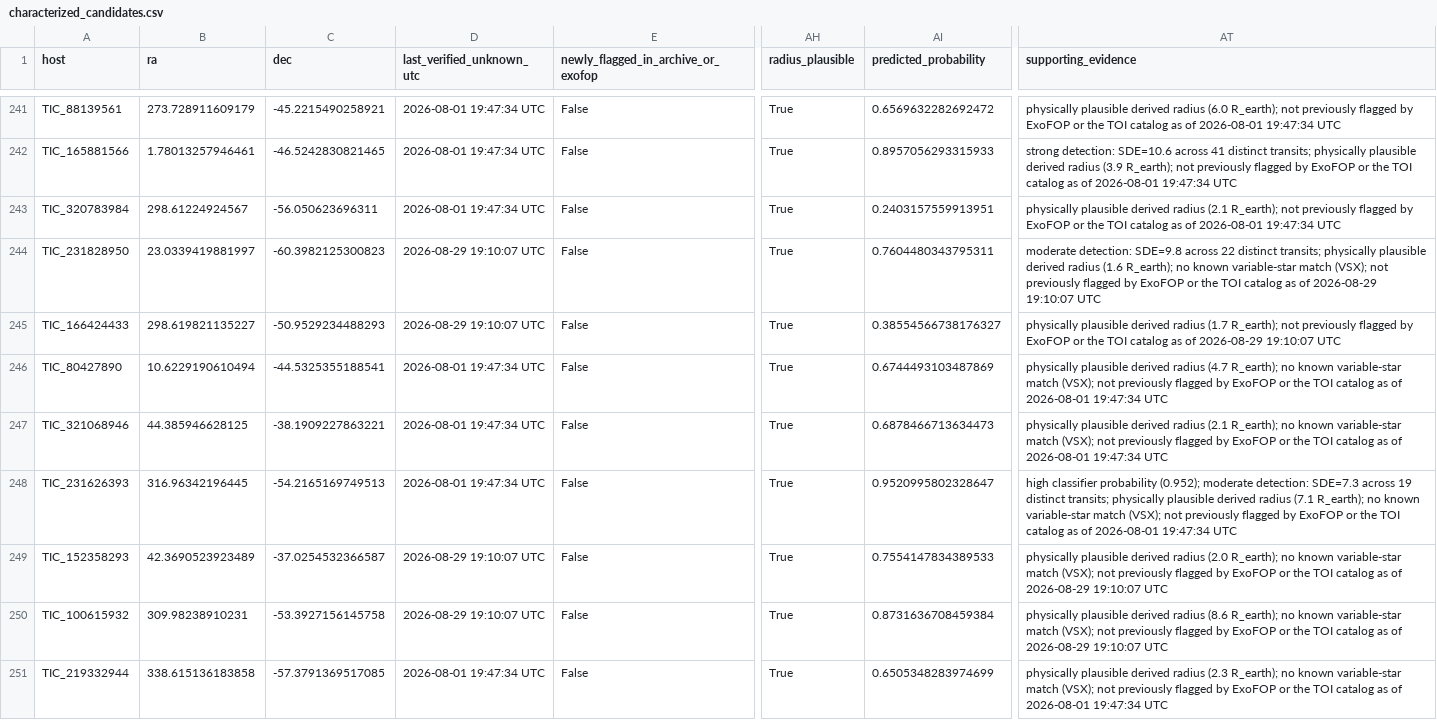
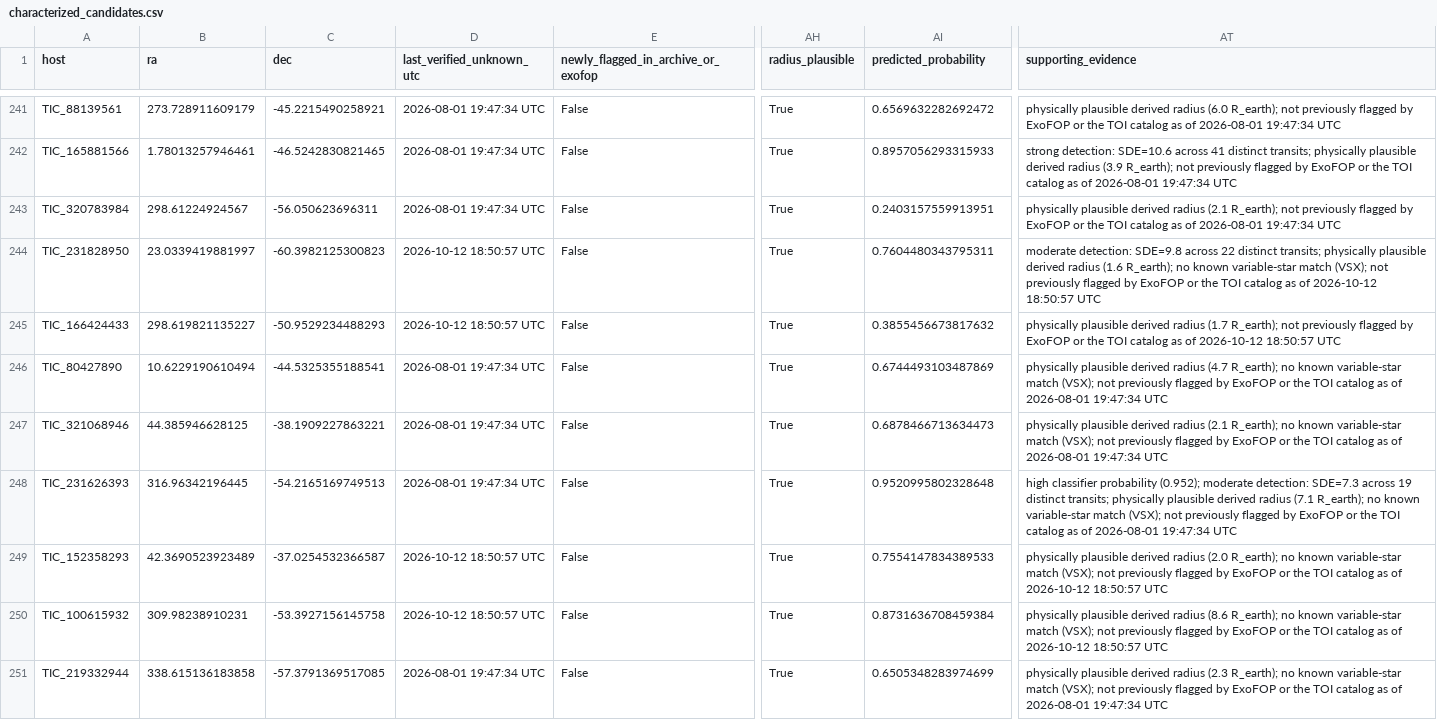
Before and after one commit to shraytripathi2010-arch/ExoplanetAI, a CSV file: results/unknown_candidates/characterized_candidates.csv, drawn as a sheet; only a part is shown, gaps mark what is left out; the diff covers the shown part only; the diff names each change by its address in the sheet, - before the commit and + after, or states it on an @@ line.

```diff
--- a/results/unknown_candidates/characterized_candidates.csv
+++ b/results/unknown_candidates/characterized_candidates.csv
-D244:D245 (last_verified_unknown_utc): 2026-08-29 19:10:07 UTC
+D244:D245 (last_verified_unknown_utc): 2026-10-12 18:50:57 UTC
-AT244 (supporting_evidence): …as of 2026-08-29 19:10:07 UTC
+AT244 (supporting_evidence): …as of 2026-10-12 18:50:57 UTC
-AI245 (predicted_probability): 0.38554566738176327
+AI245 (predicted_probability): 0.3855456673817632
-AT245 (supporting_evidence): …as of 2026-08-29 19:10:07 UTC
+AT245 (supporting_evidence): …as of 2026-10-12 18:50:57 UTC
-AI248 (predicted_probability): 0.9520995802328647
+AI248 (predicted_probability): 0.9520995802328648
-D249:D250 (last_verified_unknown_utc): 2026-08-29 19:10:07 UTC
+D249:D250 (last_verified_unknown_utc): 2026-10-12 18:50:57 UTC
-AT249 (supporting_evidence): …as of 2026-08-29 19:10:07 UTC
+AT249 (supporting_evidence): …as of 2026-10-12 18:50:57 UTC
-AT250 (supporting_evidence): …as of 2026-08-29 19:10:07 UTC
+AT250 (supporting_evidence): …as of 2026-10-12 18:50:57 UTC
```
Also changed, not shown: 139 edited cells elsewhere in this file, results/unknown_candidates/final_best_candidates.csv, results/unknown_candidates/needs_manual_blend_review.csv, 5 other files.
